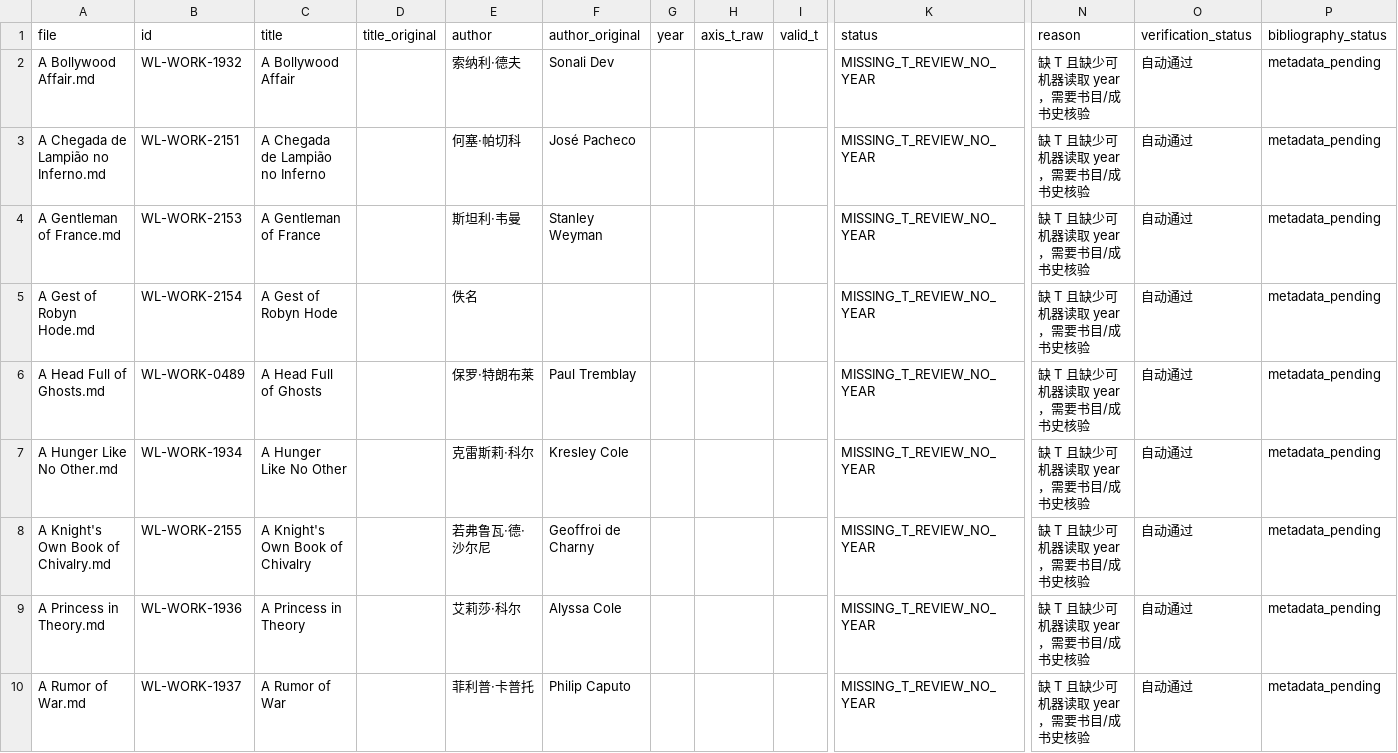
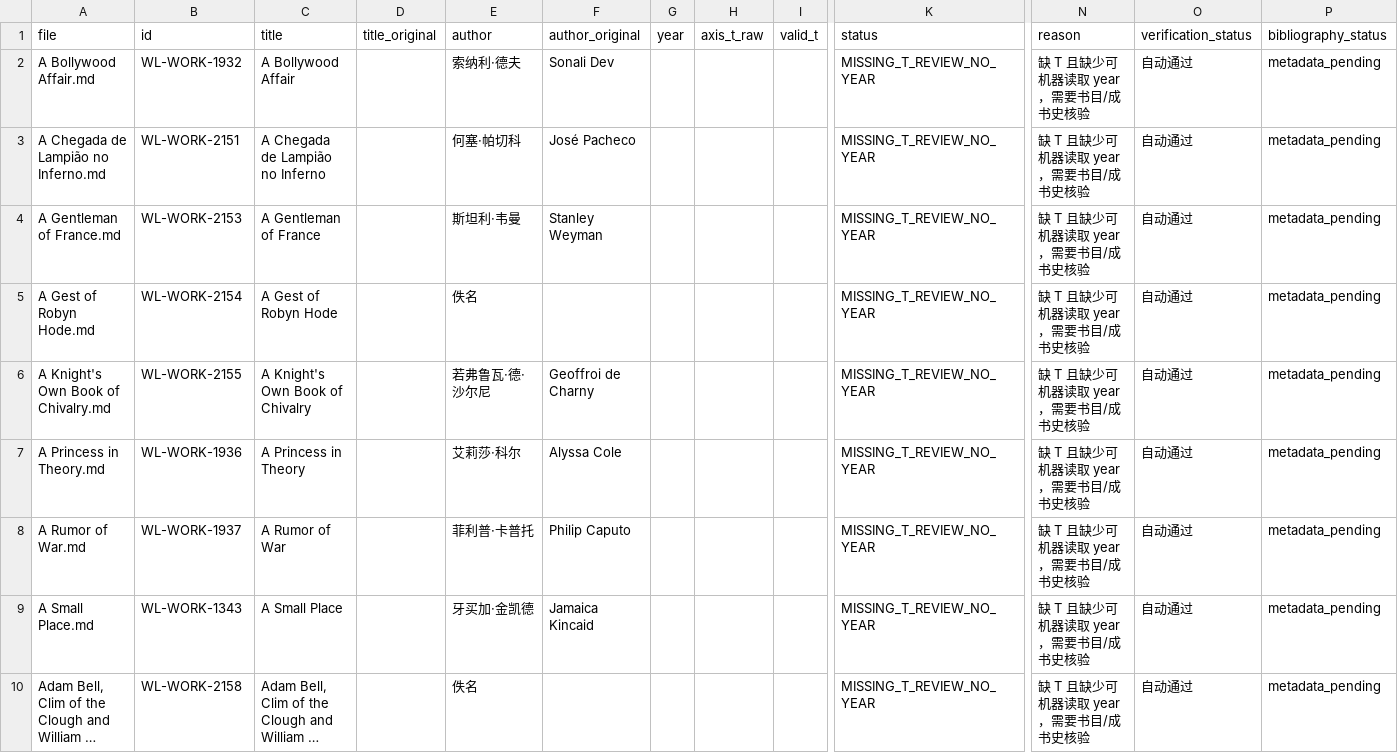
Before and after one commit to cxjchelsea/worldForMe, a CSV file: 个人通识知识系统_v2_A2/30 世界文学/_audit/t_axis_completeness/missing_t_review_no_year.csv, drawn as a sheet; only a part is shown, gaps mark what is left out; the shorter side is filled out with more unchanged rows; long unchanged cells end in …; rows hold the shown columns only; the diff names each change by its address in the sheet, - before the commit and + after, or states it on an @@ line.

```diff
--- a/个人通识知识系统_v2_A2/30 世界文学/_audit/t_axis_completeness/missing_t_review_no_year.csv
+++ b/个人通识知识系统_v2_A2/30 世界文学/_audit/t_axis_completeness/missing_t_review_no_year.csv
-row 6: A Head Full of Ghosts.md | WL-WORK-0489 | A Head Full of Ghosts |  | 保罗·特朗布莱 | Paul Tremblay |  |  |  | MISSING_T_REVIEW_NO_YEAR | 缺 T 且缺少可机器读取 year，需要书目/成书史核验 | 自动通过 | metadata_pending
-row 7: A Hunger Like No Other.md | WL-WORK-1934 | A Hunger Like No Other |  | 克雷斯莉·科尔 | Kresley Cole |  |  |  | MISSING_T_REVIEW_NO_YEAR | 缺 T 且缺少可机器读取 year，需要书目/成书史核验 | 自动通过 | metadata_pending
```
Also changed, not shown: 个人通识知识系统_v2_A2/30 世界文学/_audit/t_axis_completeness/all_works.csv, 2 other files.
